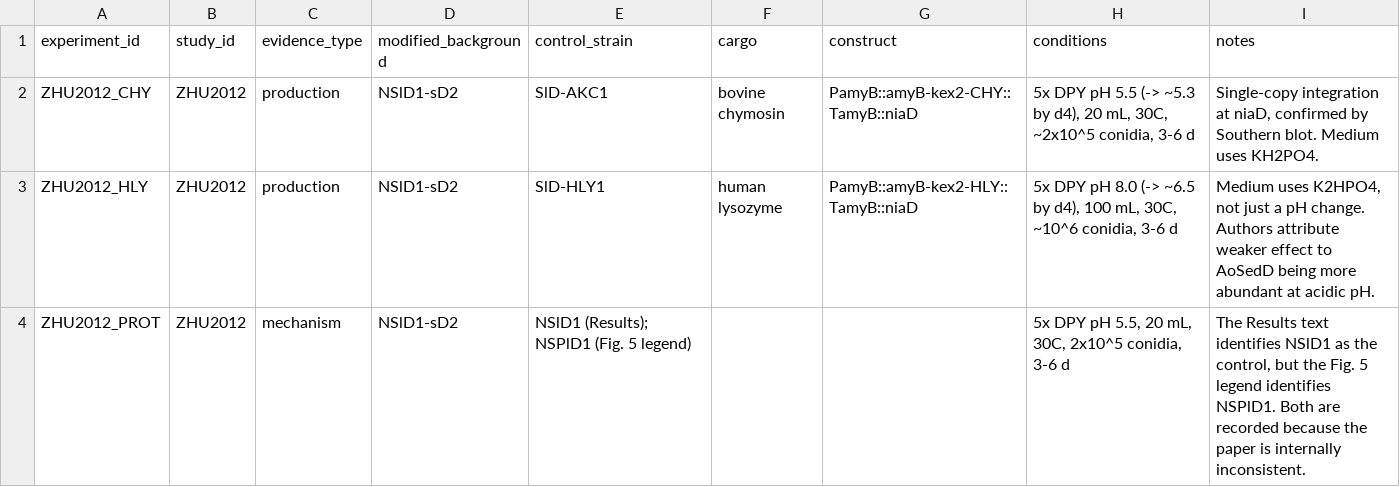
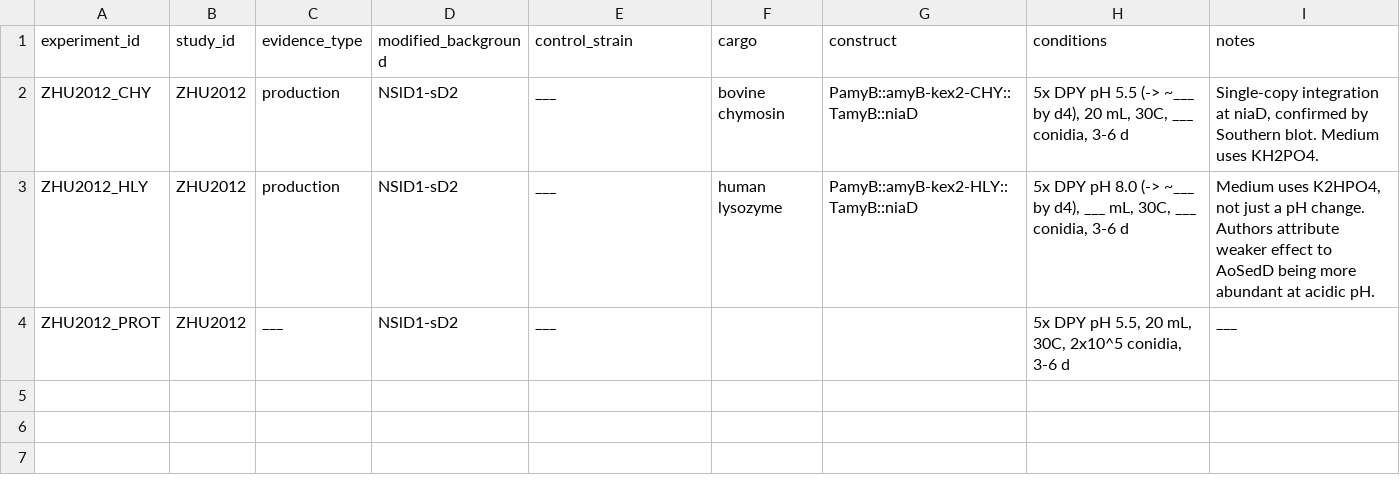
Before and after one commit to thedstrat/aoryzae-secretion-benchmark, a CSV file: data/experiments.csv, drawn as a sheet.

Commit message:
Add Zhu 2012 experiment data

```diff
--- a/data/experiments.csv
+++ b/data/experiments.csv
@@ -1,4 +1,4 @@
 experiment_id,study_id,evidence_type,modified_background,control_strain,cargo,construct,conditions,notes
-ZHU2012_CHY,ZHU2012,production,NSlD1-sD2,SlD-AKC1,bovine chymosin,PamyB::amyB-kex2-CHY::TamyB::niaD,"5x DPY pH 5.5 (-> ~5.3 by d4), 20 mL, 30C, ~2x10^5 conidia, 3-6 d","Single-copy integration at niaD, confirmed by Southern blot. Medium uses KH2PO4."
-ZHU2012_HLY,ZHU2012,production,NSlD1-sD2,SlD-HLY1,human lysozyme,PamyB::amyB-kex2-HLY::TamyB::niaD,"5x DPY pH 8.0 (-> ~6.5 by d4), 100 mL, 30C, ~10^6 conidia, 3-6 d","Medium uses K2HPO4, not just a pH change. Authors attribute weaker effect to AoSedD being more abundant at acidic pH."
-ZHU2012_PROT,ZHU2012,mechanism,NSlD1-sD2,"NSlD1 (Results); NSPlD1 (Fig. 5 legend)",,,"5x DPY pH 5.5, 20 mL, 30C, 2x10^5 conidia, 3-6 d","The Results text identifies NSlD1 as the control, but the Fig. 5 legend identifies NSPlD1. Both are recorded because the paper is internally inconsistent."
+ZHU2012_CHY,ZHU2012,production,NSlD1-sD2,___,bovine chymosin,PamyB::amyB-kex2-CHY::TamyB::niaD,"5x DPY pH 5.5 (-> ~___ by d4), 20 mL, 30C, ___ conidia, 3-6 d","Single-copy integration at niaD, confirmed by Southern blot. Medium uses KH2PO4."
+ZHU2012_HLY,ZHU2012,production,NSlD1-sD2,___,human lysozyme,PamyB::amyB-kex2-HLY::TamyB::niaD,"5x DPY pH 8.0 (-> ~___ by d4), ___ mL, 30C, ___ conidia, 3-6 d","Medium uses K2HPO4, not just a pH change. Authors attribute weaker effect to AoSedD being more abundant at acidic pH."
+ZHU2012_PROT,ZHU2012,___,NSlD1-sD2,___,,,"5x DPY pH 5.5, 20 mL, 30C, 2x10^5 conidia, 3-6 d",___
```
Also changed, not shown: data/outcomes.csv, data/studies.csv, 1 other file.
